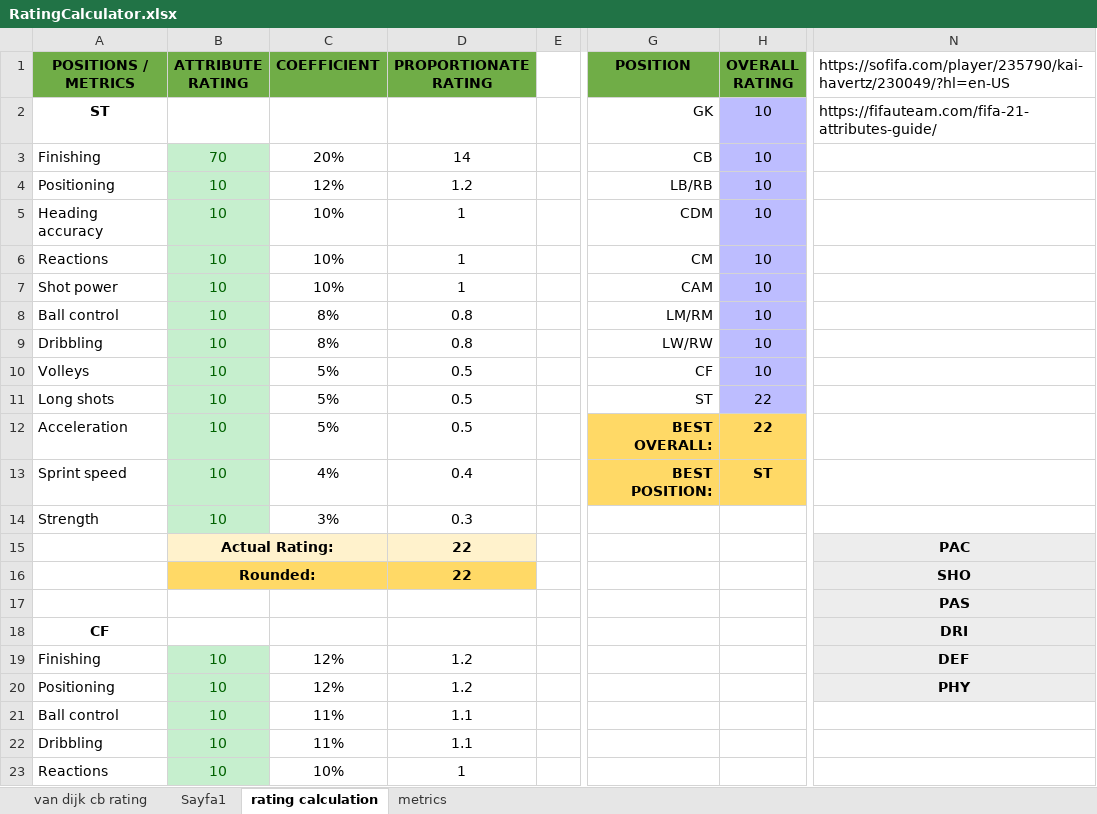
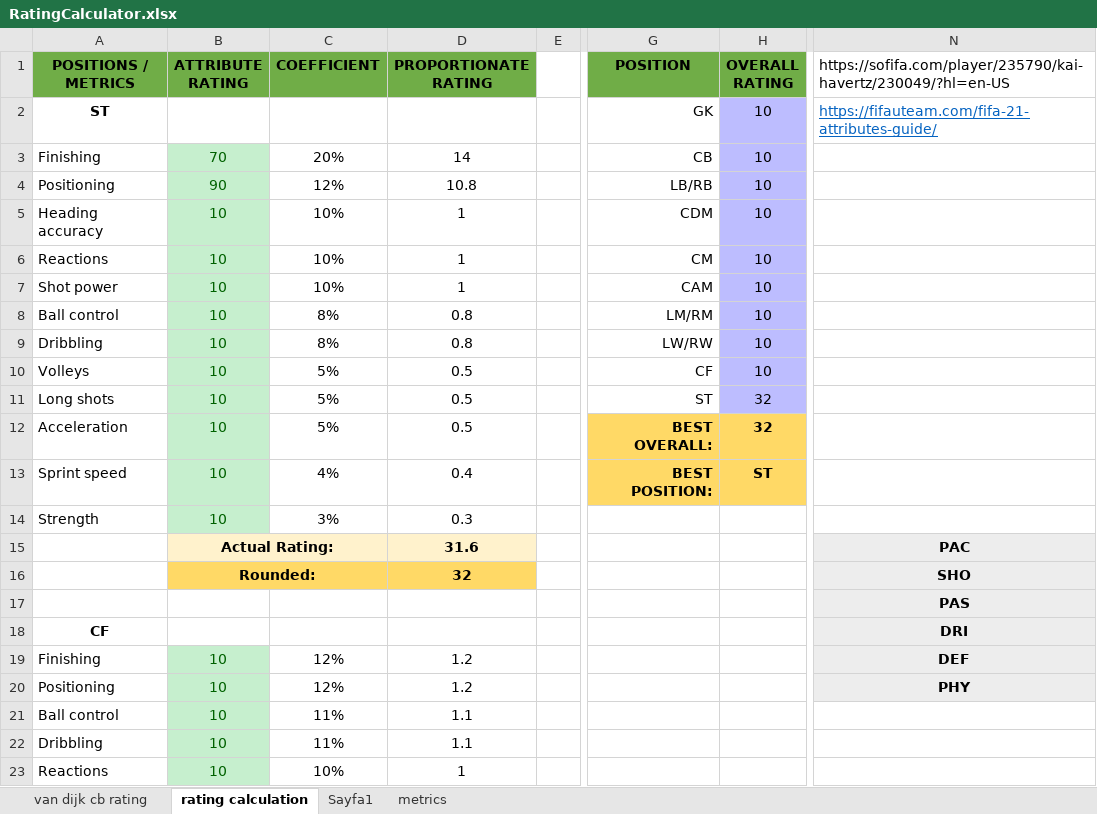
Before and after one commit to EkremBayar/YouTube, an Excel workbook: FIFA Rating/RatingCalculator.xlsx, sheet rating calculation, drawn as a sheet; only a part is shown, gaps mark what is left out; values as stored, in another font and other column widths than the file's, no borders; charts and pictures not drawn; the diff names each change by its address in the sheet, - before the commit and + after, or states it on an @@ line.

```diff
--- a/FIFA Rating/RatingCalculator.xlsx (sheet rating calculation)
+++ b/FIFA Rating/RatingCalculator.xlsx (sheet rating calculation)
@@ sheet tab order changed: van dijk cb rating | rating calculation | Sayfa1 | metrics @@
@@ N2 underline: off → on, text colour: black → #0563C1 @@
-B4 (ATTRIBUTE RATING): 10
+B4 (ATTRIBUTE RATING): 90
-D4 (PROPORTIONATE RATING): 1.2
+D4 (PROPORTIONATE RATING): 10.8
-H11:H12 (OVERALL RATING): 22
+H11:H12 (OVERALL RATING): 32
-D15 (PROPORTIONATE RATING): 22
+D15 (PROPORTIONATE RATING): 31.6
-D16 (PROPORTIONATE RATING): 22
+D16 (PROPORTIONATE RATING): 32
```
Also changed, not shown: sheet Sayfa1.
